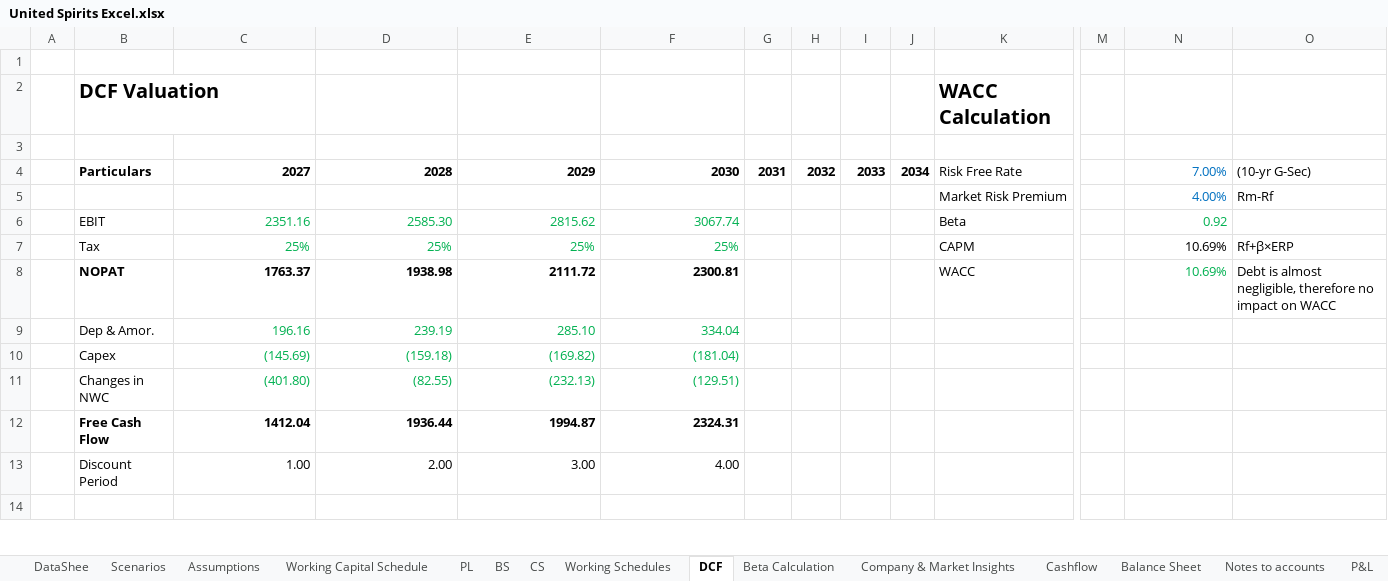
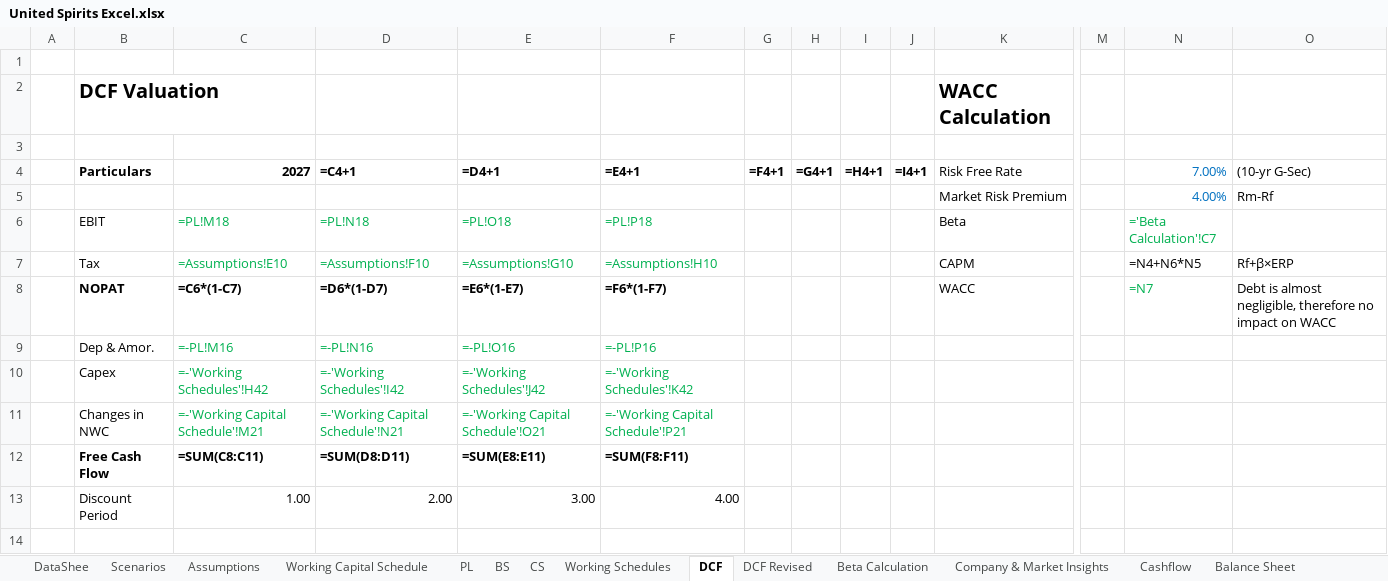
Before and after one commit to mbashivam897-rgb/USL, an Excel workbook: United Spirits Excel.xlsx, sheet DCF, drawn as a sheet; only a part is shown, gaps mark what is left out; values as stored, in another font and other column widths than the file's, no borders; formulas without a stored value are shown as written; the diff covers the shown part only; the diff names each change by its address in the sheet, - before the commit and + after, or states it on an @@ line.

```diff
--- a/United Spirits Excel.xlsx (sheet DCF)
+++ b/United Spirits Excel.xlsx (sheet DCF)
+sheet tab: DCF Revised
-D4: 2028
+D4: =C4+1
-E4: 2029
+E4: =D4+1
-F4: 2030
+F4: =E4+1
-G4: 2031
+G4: =F4+1
-H4: 2032
+H4: =G4+1
-I4: 2033
+I4: =H4+1
-J4: 2034
+J4: =I4+1
-C6 (2027): 2351.16
+C6 (2027): =PL!M18
-D6 (=C4+1): 2585.30
+D6 (=C4+1): =PL!N18
-E6 (=D4+1): 2815.62
+E6 (=D4+1): =PL!O18
-F6 (=E4+1): 3067.74
+F6 (=E4+1): =PL!P18
-N6 (7.00%): 0.92
+N6 (7.00%): ='Beta Calculation'!C7
-C7 (2027): 25%
+C7 (2027): =Assumptions!E10
-D7 (=C4+1): 25%
+D7 (=C4+1): =Assumptions!F10
-E7 (=D4+1): 25%
+E7 (=D4+1): =Assumptions!G10
-F7 (=E4+1): 25%
+F7 (=E4+1): =Assumptions!H10
-N7 (7.00%): 10.69%
+N7 (7.00%): =N4+N6*N5
-C8 (2027): 1763.37
+C8 (2027): =C6*(1-C7)
-D8 (=C4+1): 1938.98
+D8 (=C4+1): =D6*(1-D7)
-E8 (=D4+1): 2111.72
+E8 (=D4+1): =E6*(1-E7)
-F8 (=E4+1): 2300.81
+F8 (=E4+1): =F6*(1-F7)
-N8 (7.00%): 10.69%
+N8 (7.00%): =N7
-C9 (2027): 196.16
+C9 (2027): =-PL!M16
-D9 (=C4+1): 239.19
+D9 (=C4+1): =-PL!N16
-E9 (=D4+1): 285.10
+E9 (=D4+1): =-PL!O16
-F9 (=E4+1): 334.04
+F9 (=E4+1): =-PL!P16
-C10 (2027): (145.69)
+C10 (2027): =-'Working Schedules'!H42
-D10 (=C4+1): (159.18)
+D10 (=C4+1): =-'Working Schedules'!I42
-E10 (=D4+1): (169.82)
+E10 (=D4+1): =-'Working Schedules'!J42
-F10 (=E4+1): (181.04)
+F10 (=E4+1): =-'Working Schedules'!K42
-C11 (2027): (401.80)
+C11 (2027): =-'Working Capital Schedule'!M21
-D11 (=C4+1): (82.55)
+D11 (=C4+1): =-'Working Capital Schedule'!N21
-E11 (=D4+1): (232.13)
+E11 (=D4+1): =-'Working Capital Schedule'!O21
-F11 (=E4+1): (129.51)
+F11 (=E4+1): =-'Working Capital Schedule'!P21
-C12 (2027): 1412.04
+C12 (2027): =SUM(C8:C11)
-D12 (=C4+1): 1936.44
+D12 (=C4+1): =SUM(D8:D11)
-E12 (=D4+1): 1994.87
+E12 (=D4+1): =SUM(E8:E11)
-F12 (=E4+1): 2324.31
+F12 (=E4+1): =SUM(F8:F11)
```
Also changed, not shown: 1 added row, 1 removed row and 25 edited cells elsewhere in this sheet, sheet Working Schedules, sheet Beta Calculation, sheet Working Capital Schedule, sheet CS, sheet Cashflow, sheet Notes to accounts, 8 more sheets, charts or pictures.
